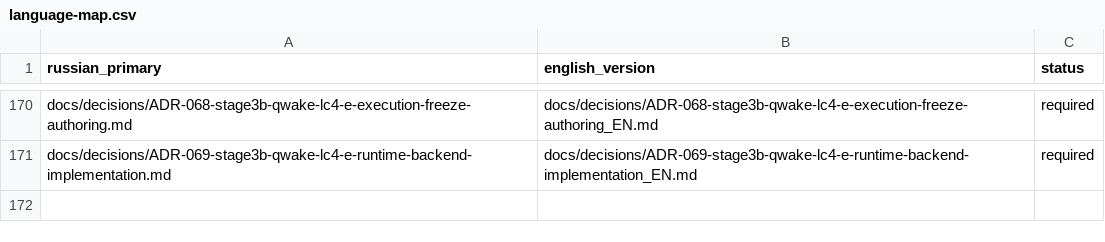
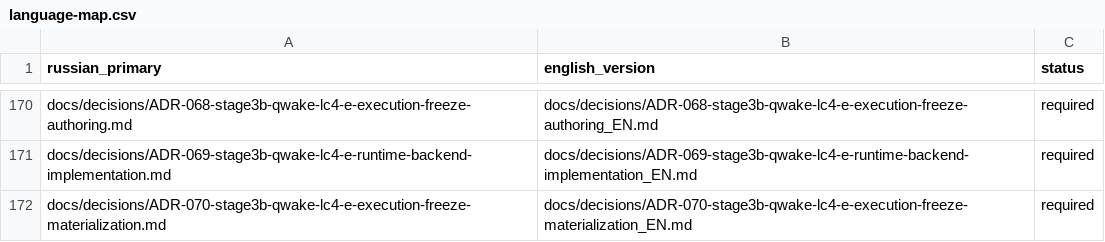
Before and after one commit to attractor-set/torch2pc-layerwise-thesis, a CSV file: docs/language-map.csv, drawn as a sheet; only a part is shown, gaps mark what is left out; the diff names each change by its address in the sheet, - before the commit and + after, or states it on an @@ line.

Commit message:
data(stage3b): materialize QW-LC4-E execution freeze

```diff
--- a/docs/language-map.csv
+++ b/docs/language-map.csv
+row 172: docs/decisions/ADR-070-stage3b-qwake-lc4-e-execution-freeze-materialization.md | docs/decisions/ADR-070-stage3b-qwake-lc4-e-execution-freeze-materialization_EN.md | required
```
Also changed, not shown: 22 other files.
